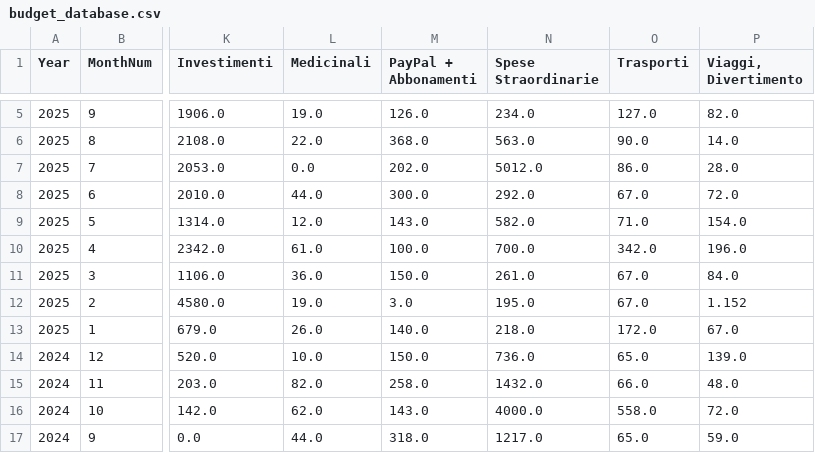
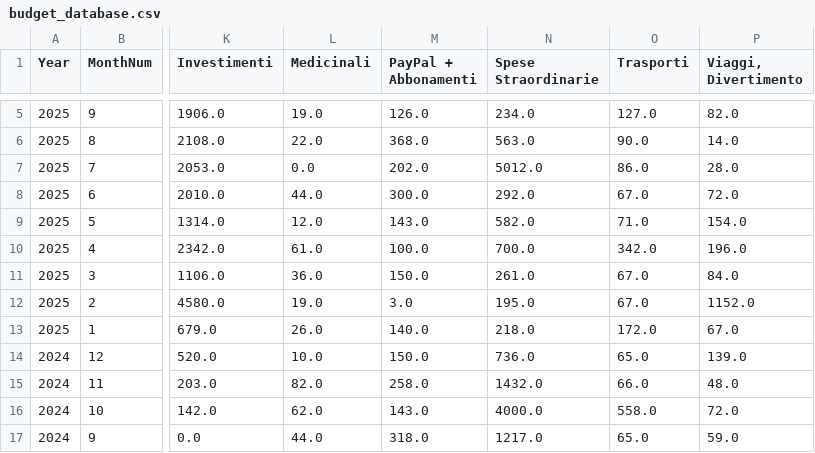
Before and after one commit to giuseppedavidde/StreamLitPrj, a CSV file: Budget_App/budget_database.csv, drawn as a sheet; only a part is shown, gaps mark what is left out; the diff names each change by its address in the sheet, - before the commit and + after, or states it on an @@ line.

Commit message:
Update from Budget App Dashboard

```diff
--- a/Budget_App/budget_database.csv
+++ b/Budget_App/budget_database.csv
-P12 (Viaggi, Divertimento): 1.152
+P12 (Viaggi, Divertimento): 1152.0
```
